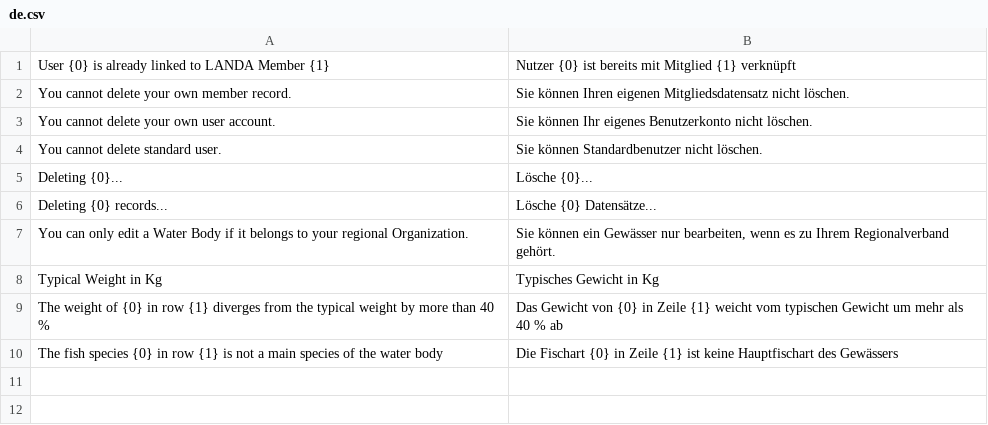
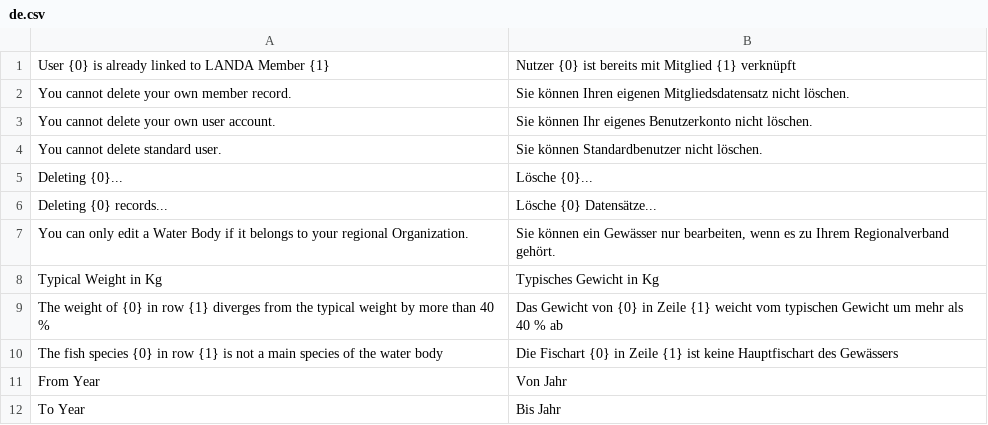
Before and after one commit to alyf-de/landa, a CSV file: landa/translations/de.csv, drawn as a sheet.

Commit message:
feat: filter by year range, rm year col (LAN-754)

```diff
--- a/landa/translations/de.csv
+++ b/landa/translations/de.csv
@@ -10 +10,3 @@ The weight of {0} in row {1} diverges from the typical weight by more than 40 %,
 The fish species {0} in row {1} is not a main species of the water body,Die Fischart {0} in Zeile {1} ist keine Hauptfischart des Gewässers,
+From Year,Von Jahr,
+To Year,Bis Jahr,
```
Also changed, not shown: 2 other files.
